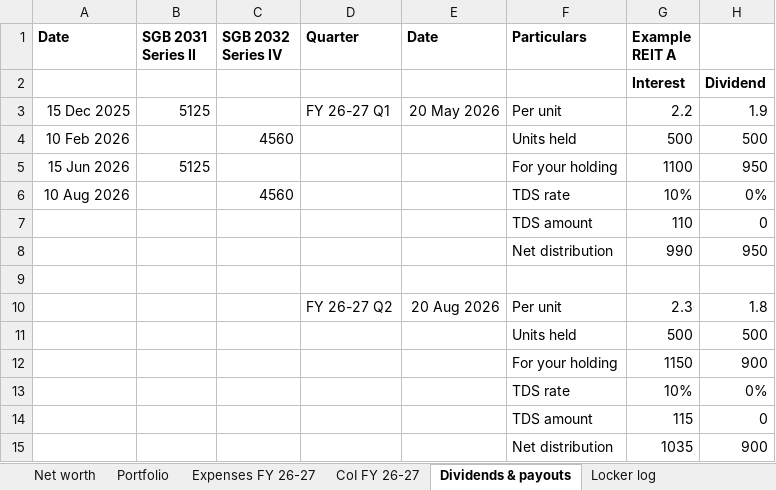
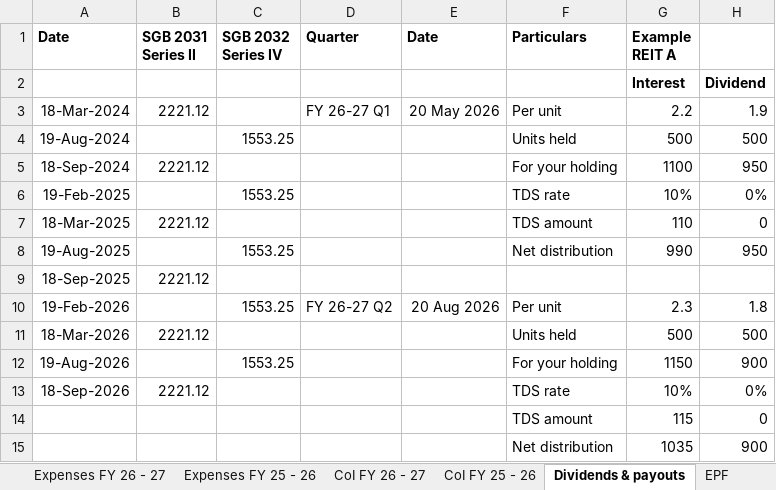
Before and after one commit to Floydimus02/Vault, an Excel workbook: Vault-template.xlsx, sheet Dividends & payouts, drawn as a sheet; only a part is shown; values as stored, in another font and other column widths than the file's, no borders; rows hold the shown columns only; the diff names each change by its address in the sheet, - before the commit and + after, or states it on an @@ line.

```diff
--- a/Vault-template.xlsx (sheet Dividends & payouts)
+++ b/Vault-template.xlsx (sheet Dividends & payouts)
-sheet tab: CoI FY 26-27
+sheet tab: Expenses FY 26 - 27
+sheet tab: Expenses FY 25 - 26
+sheet tab: CoI FY 26 - 27
+sheet tab: CoI FY 25 - 26
+sheet tab: EPF
-A3 (Date): 15 Dec 2025
+A3 (Date): 18-Mar-2024
-B3 (SGB 2031 Series II): 5125
+B3 (SGB 2031 Series II): 2221.12
-A4 (Date): 10 Feb 2026
+A4 (Date): 19-Aug-2024
-C4 (SGB 2032 Series IV): 4560
+C4 (SGB 2032 Series IV): 1553.25
-A5 (Date): 15 Jun 2026
+A5 (Date): 18-Sep-2024
-B5 (SGB 2031 Series II): 5125
+B5 (SGB 2031 Series II): 2221.12
-A6 (Date): 10 Aug 2026
+A6 (Date): 19-Feb-2025
-C6 (SGB 2032 Series IV): 4560
+C6 (SGB 2032 Series IV): 1553.25
-A7 (Date): (empty)
+A7 (Date): 18-Mar-2025
-B7 (SGB 2031 Series II): (empty)
+B7 (SGB 2031 Series II): 2221.12
-A8 (Date): (empty)
+A8 (Date): 19-Aug-2025
-C8 (SGB 2032 Series IV): (empty)
+C8 (SGB 2032 Series IV): 1553.25
-row 9: (empty)
+row 9: 18-Sep-2025 | 2221.12
-A10 (Date): (empty)
+A10 (Date): 19-Feb-2026
-C10 (SGB 2032 Series IV): (empty)
+C10 (SGB 2032 Series IV): 1553.25
-A11 (Date): (empty)
+A11 (Date): 18-Mar-2026
-B11 (SGB 2031 Series II): (empty)
+B11 (SGB 2031 Series II): 2221.12
-A12 (Date): (empty)
+A12 (Date): 19-Aug-2026
-C12 (SGB 2032 Series IV): (empty)
+C12 (SGB 2032 Series IV): 1553.25
-A13 (Date): (empty)
+A13 (Date): 18-Sep-2026
-B13 (SGB 2031 Series II): (empty)
+B13 (SGB 2031 Series II): 2221.12
```
Also changed, not shown: sheet XIRR, sheet Net worth, sheet Portfolio, sheet Expenses FY 26 - 27, sheet Locker log, other sheet tabs, 6 other files.
